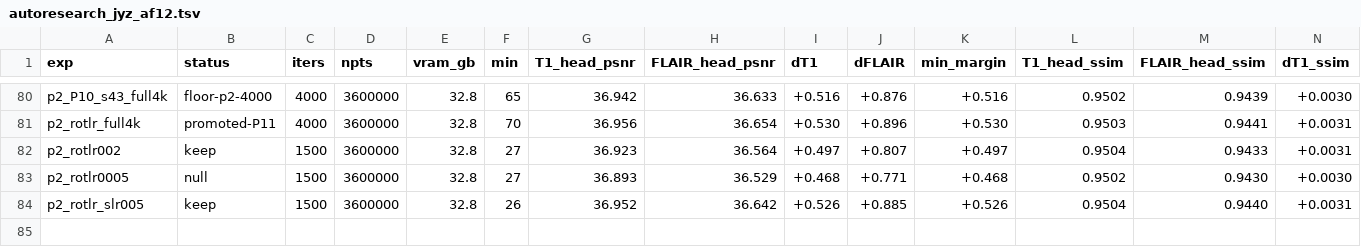
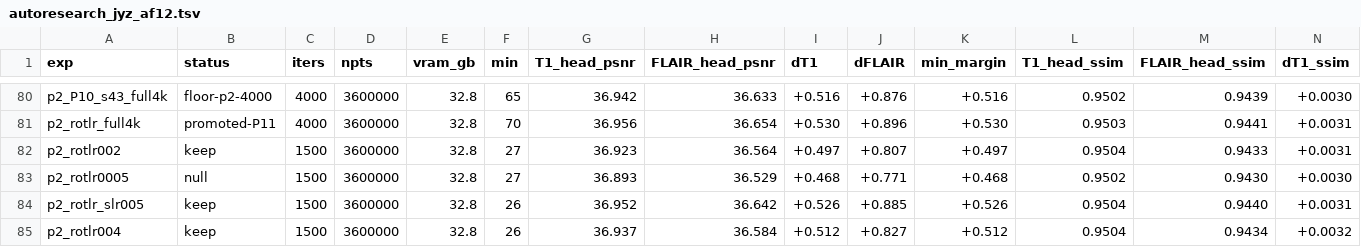
Before and after one commit to sober235/mcgs, a TSV file: autoresearch_jyz_af12.tsv, drawn as a sheet; only a part is shown, gaps mark what is left out; rows hold the shown columns only; the diff names each change by its address in the sheet, - before the commit and + after, or states it on an @@ line.

Commit message:
autoresearch jyz af12 phase 2: rotation lr 0.004 keeps (+0.053/+0.064); chain G (0.008, 0.004 + scale lr) behind chain F

```diff
--- a/autoresearch_jyz_af12.tsv
+++ b/autoresearch_jyz_af12.tsv
+row 85: p2_rotlr004 | keep | 1500 | 3600000 | 32.8 | 26 | 36.937 | 36.584 | +0.512 | +0.827 | +0.512 | 0.9504 | 0.9434 | +0.0032
```
Also changed, not shown: 3 other files.
